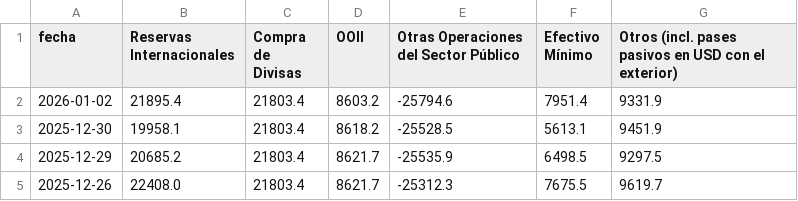
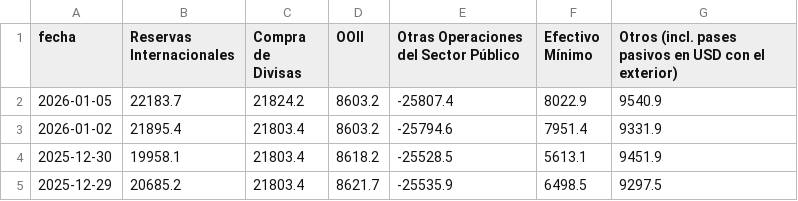
Before and after one commit to jesusrobles824/base-de-datos, a CSV file: Variación_Acumulada_RRII_Factores_Explicación.csv, drawn as a sheet; only a part is shown; the shorter side is filled out with more unchanged rows.

```diff
--- a/Variación_Acumulada_RRII_Factores_Explicación.csv
+++ b/Variación_Acumulada_RRII_Factores_Explicación.csv
@@ -1,2 +1,3 @@
 fecha,Reservas Internacionales,Compra de Divisas,OOII,Otras Operaciones del Sector Público,Efectivo Mínimo,Otros (incl. pases pasivos en USD con el exterior)
+2026-01-05,22183.7,21824.2,8603.2,-25807.4,8022.9,9540.9
 2026-01-02,21895.4,21803.4,8603.2,-25794.6,7951.4,9331.9
```
Also changed, not shown: Variación_RRII_Factores_Explicación.csv.
